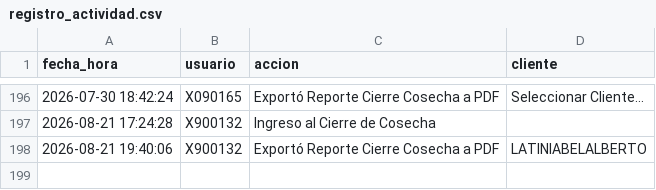
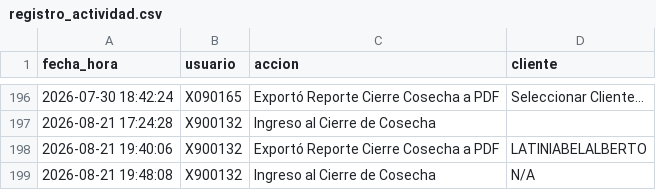
Before and after one commit to suyai-d/reportes-seguridad-db, a CSV file: registro_actividad.csv, drawn as a sheet; only a part is shown, gaps mark what is left out; the diff names each change by its address in the sheet, - before the commit and + after, or states it on an @@ line.

Commit message:
Log: X900132 - Ingreso al Cierre de Cosecha

```diff
--- a/registro_actividad.csv
+++ b/registro_actividad.csv
+row 199: 2026-08-21 19:48:08 | X900132 | Ingreso al Cierre de Cosecha | N/A
```
